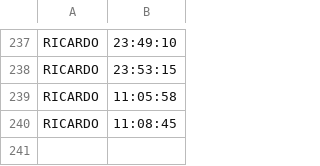
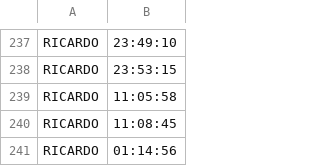
Before and after one commit to RicardoMilagre/TrabalhoFinal_PA, a CSV file: Outros/Arquivo.csv, drawn as a sheet; only a part is shown, gaps mark what is left out.

```diff
--- a/Outros/Arquivo.csv
+++ b/Outros/Arquivo.csv
@@ -240 +240,2 @@ RICARDO,11:05:58
 RICARDO,11:08:45
+RICARDO,01:14:56
```
Also changed, not shown: 2 other files.
